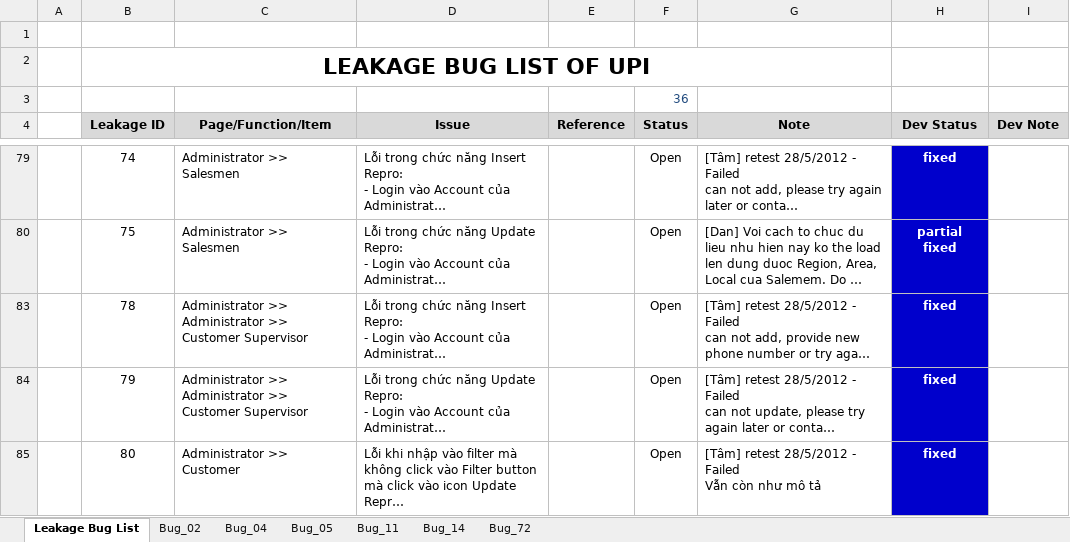
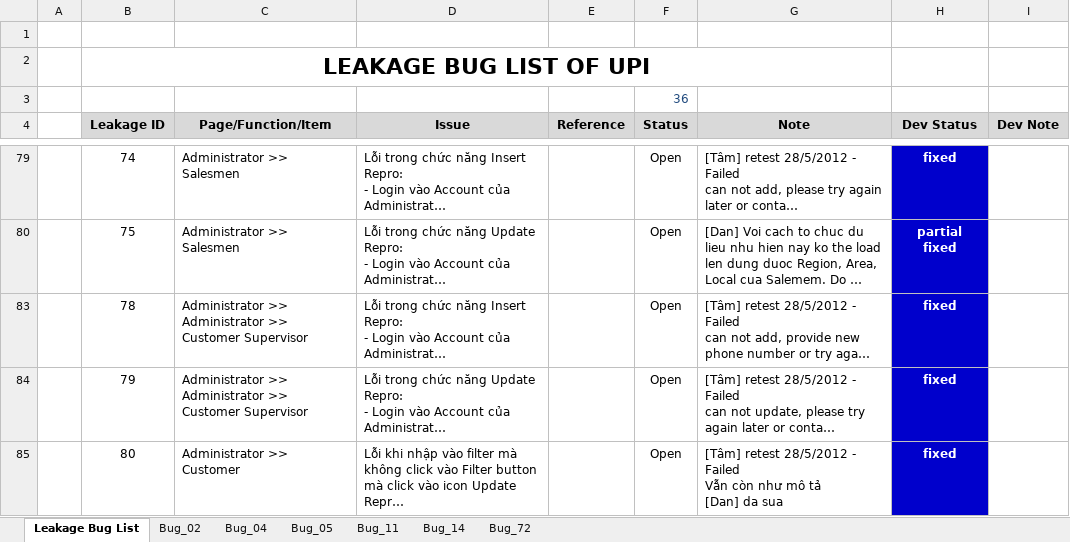
Before and after one commit to groshugo/unitedpharma, an Excel workbook: 04_TESTING/Leakage_Bug_List.xlsx, sheet Leakage Bug List, drawn as a sheet; only a part is shown, gaps mark what is left out; long unchanged cells end in …; values as stored, in another font and other column widths than the file's, no borders; conditional formats not drawn; ↵ is a line break in a cell; the diff covers the shown part only; the diff names each change by its address in the sheet, - before the commit and + after, or states it on an @@ line.

Commit message:
update bugs list

```diff
--- a/04_TESTING/Leakage_Bug_List.xlsx (sheet Leakage Bug List)
+++ b/04_TESTING/Leakage_Bug_List.xlsx (sheet Leakage Bug List)
-G85 (Note): …mô tả
+G85 (Note): …mô tả ↵ [Dan] da sua
```
Also changed, not shown: 1 edited cell elsewhere in this sheet.
